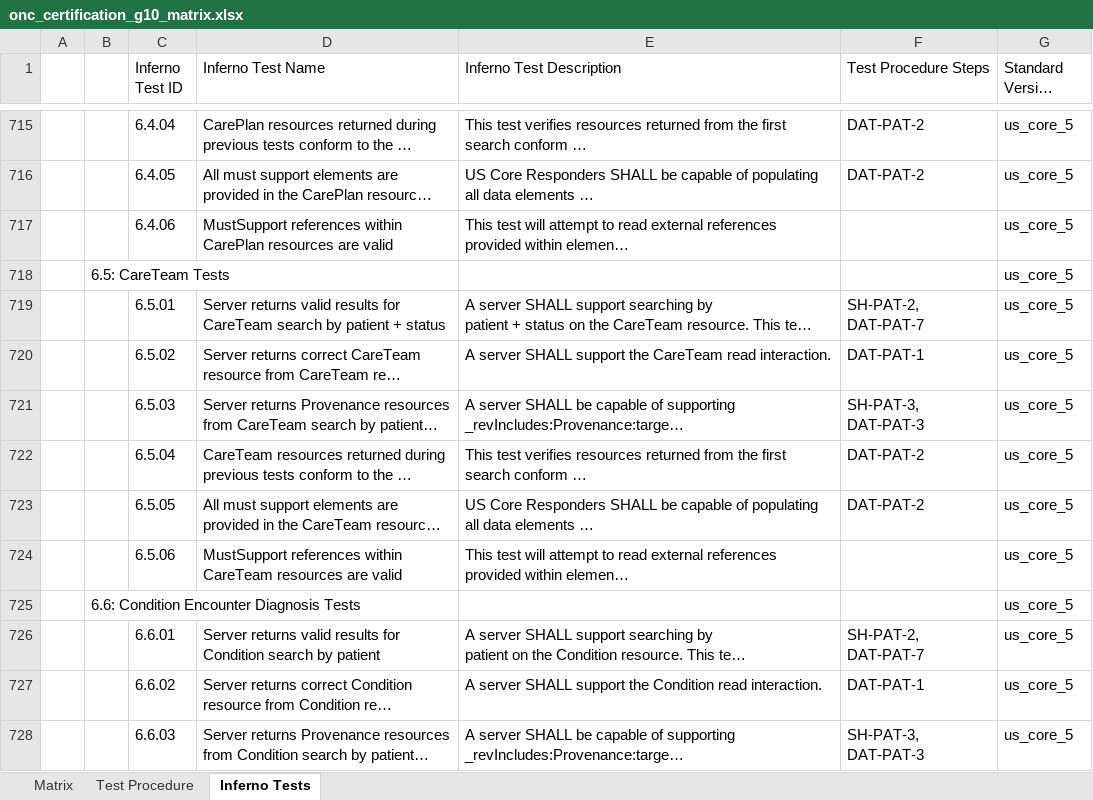
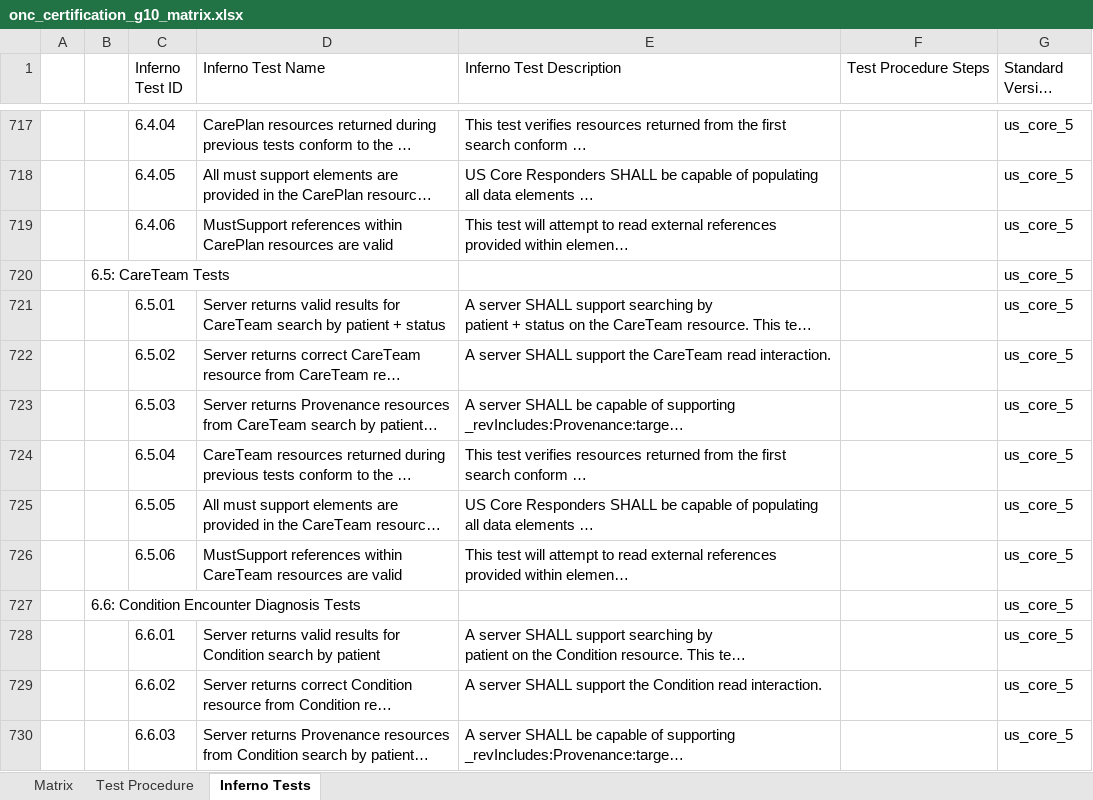
Before and after one commit to onc-healthit/onc-certification-g10-test-kit, an Excel workbook: onc_certification_g10_matrix.xlsx, sheet Inferno Tests, drawn as a sheet; only a part is shown, gaps mark what is left out; long unchanged cells end in …; values as stored, in another font and other column widths than the file's, no borders; addresses are those after the commit; the diff covers the shown part only; the diff names each change by its address in the sheet, - before the commit and + after, or states it on an @@ line.

```diff
--- a/onc_certification_g10_matrix.xlsx (sheet Inferno Tests)
+++ b/onc_certification_g10_matrix.xlsx (sheet Inferno Tests)
-F717:F718 (Test Procedure Steps): DAT-PAT-2
+F717:F718 (Test Procedure Steps): (empty)
-F721 (Test Procedure Steps): SH-PAT-2, DAT-PAT-7
+F721 (Test Procedure Steps): (empty)
-F722 (Test Procedure Steps): DAT-PAT-1
+F722 (Test Procedure Steps): (empty)
-F723 (Test Procedure Steps): SH-PAT-3, DAT-PAT-3
+F723 (Test Procedure Steps): (empty)
-F724:F725 (Test Procedure Steps): DAT-PAT-2
+F724:F725 (Test Procedure Steps): (empty)
-F728 (Test Procedure Steps): SH-PAT-2, DAT-PAT-7
+F728 (Test Procedure Steps): (empty)
-F729 (Test Procedure Steps): DAT-PAT-1
+F729 (Test Procedure Steps): (empty)
-F730 (Test Procedure Steps): SH-PAT-3, DAT-PAT-3
+F730 (Test Procedure Steps): (empty)
```
Also changed, not shown: 2 added rows and 208 edited cells elsewhere in this sheet, sheet Matrix, sheet Test Procedure.
